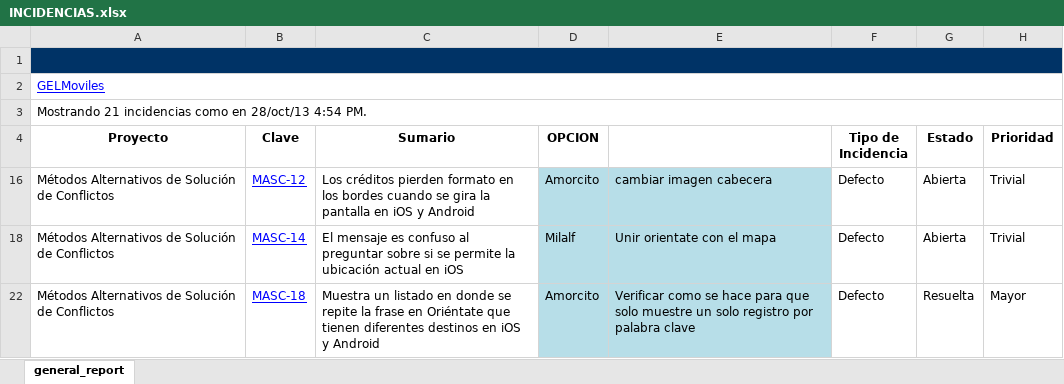
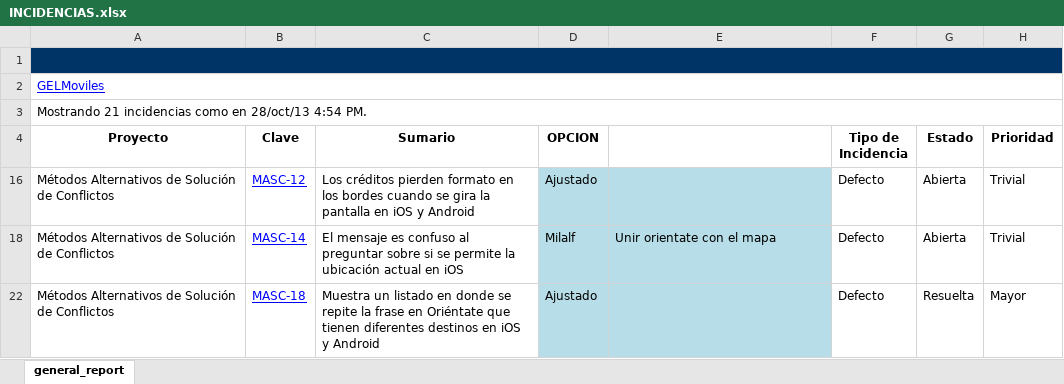
Before and after one commit to edmi48/GH_MinJus, an Excel workbook: www/INCIDENCIAS.xlsx, sheet general_report, drawn as a sheet; only a part is shown; values as stored, in another font and other column widths than the file's, no borders; charts and pictures not drawn; the diff names each change by its address in the sheet, - before the commit and + after, or states it on an @@ line.

Commit message:
115

```diff
--- a/www/INCIDENCIAS.xlsx (sheet general_report)
+++ b/www/INCIDENCIAS.xlsx (sheet general_report)
-D16 (OPCION): Amorcito
+D16 (OPCION): Ajustado
-E16: cambiar imagen cabecera
+E16: (empty)
-D22 (OPCION): Amorcito
+D22 (OPCION): Ajustado
-E22: Verificar como se hace para que solo muestre un solo registro por palabra clave
+E22: (empty)
```
